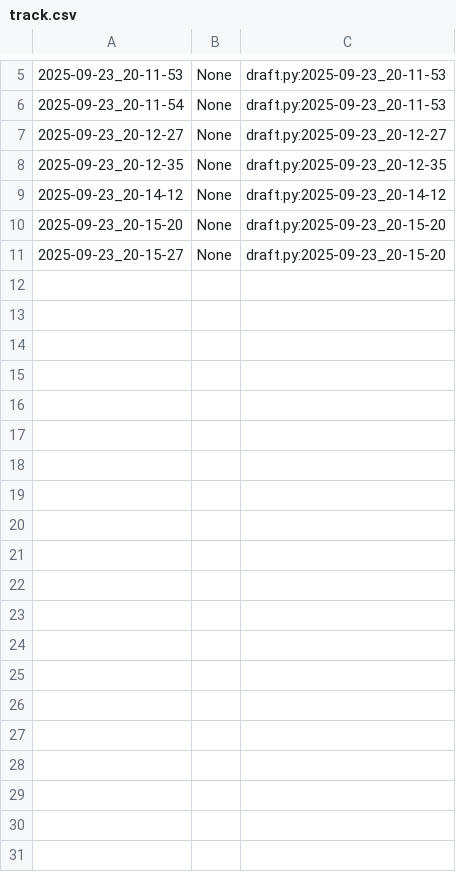
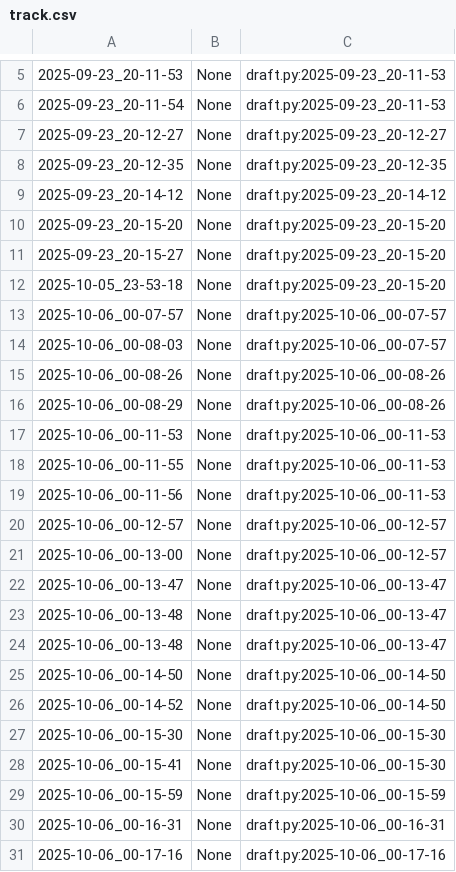
Before and after one commit to qxcode-course/poo-dd-cd-bloco-a-leosilvadev1, a CSV file: poo/.tko/track/animal/track.csv, drawn as a sheet; only a part is shown, gaps mark what is left out; the diff covers the shown part only.

Commit message:
animal e calculadora completas

```diff
--- a/poo/.tko/track/animal/track.csv
+++ b/poo/.tko/track/animal/track.csv
@@ -11 +11,21 @@
 2025-09-23_20-15-27,None,draft.py:2025-09-23_20-15-20
+2025-10-05_23-53-18,None,draft.py:2025-09-23_20-15-20
+2025-10-06_00-07-57,None,draft.py:2025-10-06_00-07-57
+2025-10-06_00-08-03,None,draft.py:2025-10-06_00-07-57
+2025-10-06_00-08-26,None,draft.py:2025-10-06_00-08-26
+2025-10-06_00-08-29,None,draft.py:2025-10-06_00-08-26
+2025-10-06_00-11-53,None,draft.py:2025-10-06_00-11-53
+2025-10-06_00-11-55,None,draft.py:2025-10-06_00-11-53
+2025-10-06_00-11-56,None,draft.py:2025-10-06_00-11-53
+2025-10-06_00-12-57,None,draft.py:2025-10-06_00-12-57
+2025-10-06_00-13-00,None,draft.py:2025-10-06_00-12-57
+2025-10-06_00-13-47,None,draft.py:2025-10-06_00-13-47
+2025-10-06_00-13-48,None,draft.py:2025-10-06_00-13-47
+2025-10-06_00-13-48,None,draft.py:2025-10-06_00-13-47
+2025-10-06_00-14-50,None,draft.py:2025-10-06_00-14-50
+2025-10-06_00-14-52,None,draft.py:2025-10-06_00-14-50
+2025-10-06_00-15-30,None,draft.py:2025-10-06_00-15-30
+2025-10-06_00-15-41,None,draft.py:2025-10-06_00-15-30
+2025-10-06_00-15-59,None,draft.py:2025-10-06_00-15-59
+2025-10-06_00-16-31,None,draft.py:2025-10-06_00-16-31
+2025-10-06_00-17-16,None,draft.py:2025-10-06_00-17-16
```
Also changed, not shown: 10 added rows elsewhere in this file, poo/.tko/track/enxugar/track.csv, 13 other files.
